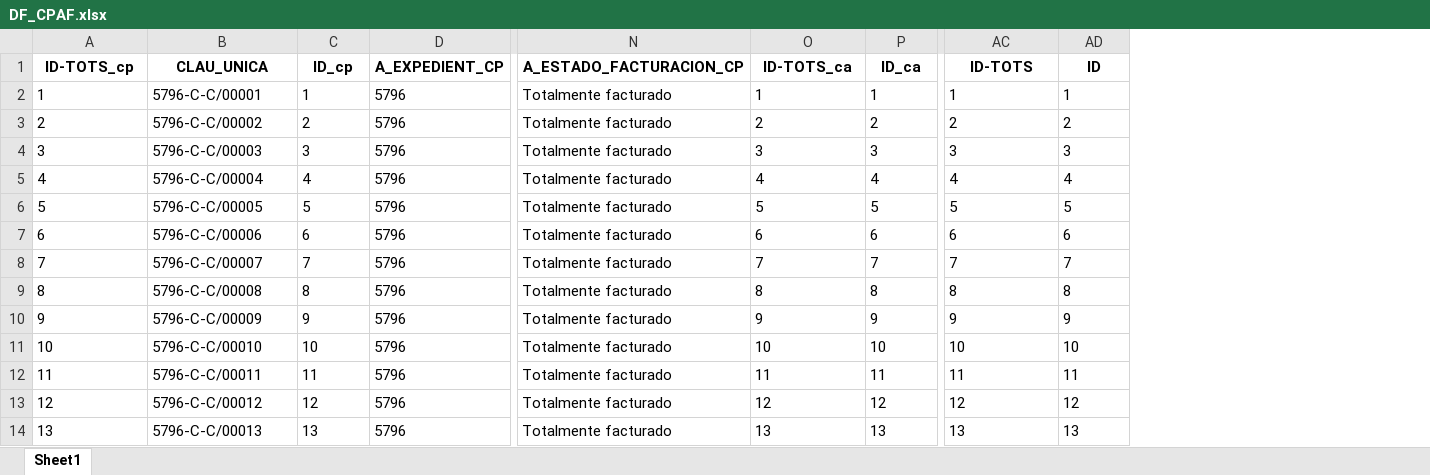
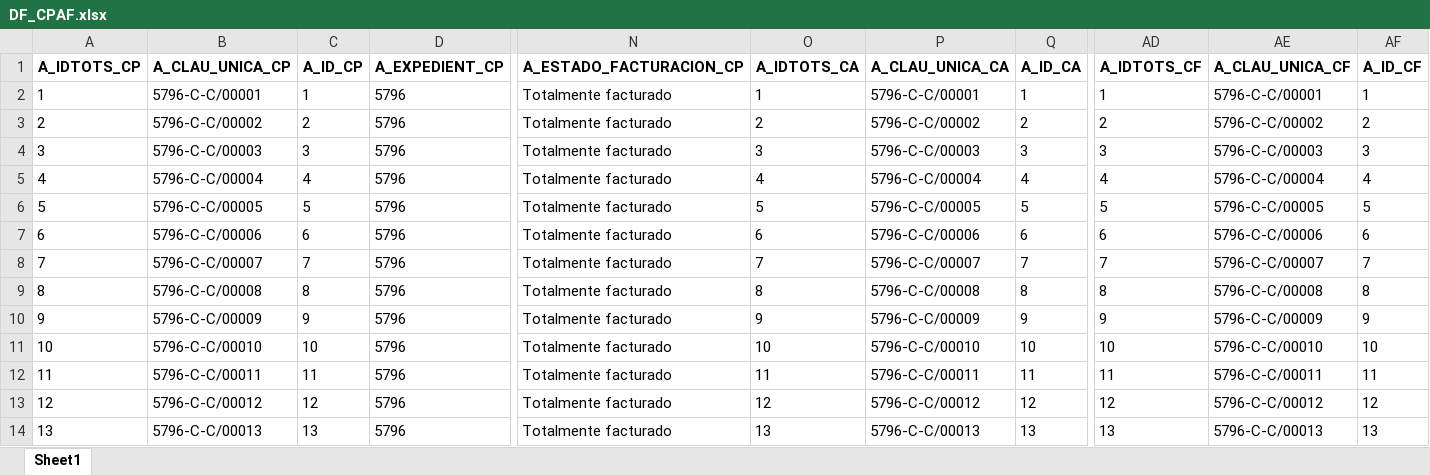
Before and after one commit to bielalzina/correccioTascaComercialStreamlit, an Excel workbook: HISTORIC_CORRECCIONS/DF_CPAF.xlsx, sheet Sheet1, drawn as a sheet; only a part is shown, gaps mark what is left out; values as stored, in another font and other column widths than the file's, no borders; addresses are those after the commit; the diff names each change by its address in the sheet, - before the commit and + after, or states it on an @@ line.

Commit message:
MES MERGE COMPRES

```diff
--- a/HISTORIC_CORRECCIONS/DF_CPAF.xlsx (sheet Sheet1)
+++ b/HISTORIC_CORRECCIONS/DF_CPAF.xlsx (sheet Sheet1)
+column P (A_CLAU_UNICA_CA), rows 2-14: 5796-C-C/00001 | 5796-C-C/00002 | 5796-C-C/00003 | 5796-C-C/00004 | 5796-C-C/00005 | 5796-C-C/00006 | 5796-C-C/00007 | 5796-C-C/00008 | 5796-C-C/00009 | 5796-C-C/00010 | 5796-C-C/00011 | 5796-C-C/00012 | 5796-C-C/00013
+column AE (A_CLAU_UNICA_CF), rows 2-14: 5796-C-C/00001 | 5796-C-C/00002 | 5796-C-C/00003 | 5796-C-C/00004 | 5796-C-C/00005 | 5796-C-C/00006 | 5796-C-C/00007 | 5796-C-C/00008 | 5796-C-C/00009 | 5796-C-C/00010 | 5796-C-C/00011 | 5796-C-C/00012 | 5796-C-C/00013
-A1: ID-TOTS_cp
+A1: A_IDTOTS_CP
-B1: CLAU_UNICA
+B1: A_CLAU_UNICA_CP
-C1: ID_cp
+C1: A_ID_CP
-O1: ID-TOTS_ca
+O1: A_IDTOTS_CA
-Q1: ID_ca
+Q1: A_ID_CA
-AD1: ID-TOTS
+AD1: A_IDTOTS_CF
-AF1: ID
+AF1: A_ID_CF
```
Also changed, not shown: HISTORIC_CORRECCIONS/DF_CPA.xlsx, HISTORIC_CORRECCIONS/DF_FINAL.xlsx, 5 other files.
